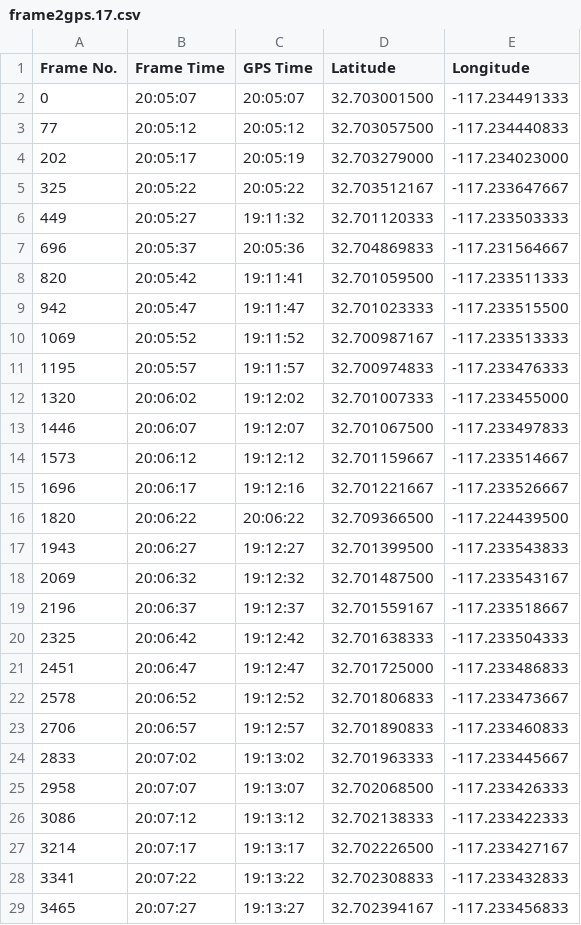
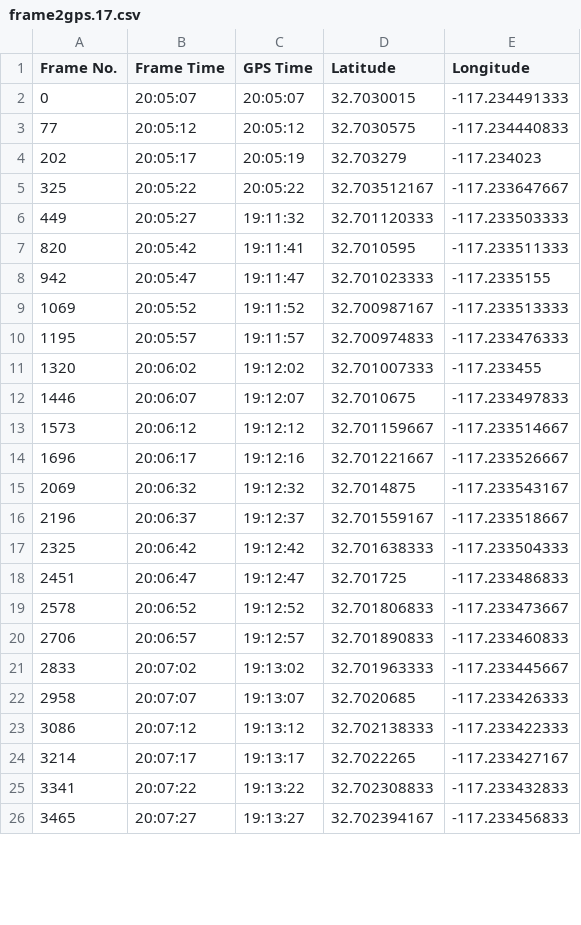
Before and after one commit to NWalker4483/TrackAtSea, a CSV file: generated_data/frame2gps/frame2gps.17.csv, drawn as a sheet; only a part is shown; the diff covers the shown part only.

```diff
--- a/generated_data/frame2gps/frame2gps.17.csv
+++ b/generated_data/frame2gps/frame2gps.17.csv
@@ -1,22 +1,19 @@
 Frame No.,Frame Time,GPS Time,Latitude,Longitude
-0,20:05:07,20:05:07,32.703001500,-117.234491333
-77,20:05:12,20:05:12,32.703057500,-117.234440833
-202,20:05:17,20:05:19,32.703279000,-117.234023000
+0,20:05:07,20:05:07,32.7030015,-117.234491333
+77,20:05:12,20:05:12,32.7030575,-117.234440833
+202,20:05:17,20:05:19,32.703279,-117.234023
 325,20:05:22,20:05:22,32.703512167,-117.233647667
 449,20:05:27,19:11:32,32.701120333,-117.233503333
-696,20:05:37,20:05:36,32.704869833,-117.231564667
-820,20:05:42,19:11:41,32.701059500,-117.233511333
-942,20:05:47,19:11:47,32.701023333,-117.233515500
+820,20:05:42,19:11:41,32.7010595,-117.233511333
+942,20:05:47,19:11:47,32.701023333,-117.2335155
 1069,20:05:52,19:11:52,32.700987167,-117.233513333
 1195,20:05:57,19:11:57,32.700974833,-117.233476333
-1320,20:06:02,19:12:02,32.701007333,-117.233455000
-1446,20:06:07,19:12:07,32.701067500,-117.233497833
+1320,20:06:02,19:12:02,32.701007333,-117.233455
+1446,20:06:07,19:12:07,32.7010675,-117.233497833
 1573,20:06:12,19:12:12,32.701159667,-117.233514667
 1696,20:06:17,19:12:16,32.701221667,-117.233526667
-1820,20:06:22,20:06:22,32.709366500,-117.224439500
-1943,20:06:27,19:12:27,32.701399500,-117.233543833
-2069,20:06:32,19:12:32,32.701487500,-117.233543167
+2069,20:06:32,19:12:32,32.7014875,-117.233543167
 2196,20:06:37,19:12:37,32.701559167,-117.233518667
 2325,20:06:42,19:12:42,32.701638333,-117.233504333
-2451,20:06:47,19:12:47,32.701725000,-117.233486833
+2451,20:06:47,19:12:47,32.701725,-117.233486833
 2578,20:06:52,19:12:52,32.701806833,-117.233473667
@@ -24,5 +21,5 @@ Frame No.,Frame Time,GPS Time,Latitude,Longitude
 2833,20:07:02,19:13:02,32.701963333,-117.233445667
-2958,20:07:07,19:13:07,32.702068500,-117.233426333
+2958,20:07:07,19:13:07,32.7020685,-117.233426333
 3086,20:07:12,19:13:12,32.702138333,-117.233422333
-3214,20:07:17,19:13:17,32.702226500,-117.233427167
+3214,20:07:17,19:13:17,32.7022265,-117.233427167
 3341,20:07:22,19:13:22,32.702308833,-117.233432833
```
Also changed, not shown: 1 edited cell elsewhere in this file, generated_data/frame2gps/frame2gps.11.csv, generated_data/frame2gps/frame2gps.15.csv, 25 other files.
